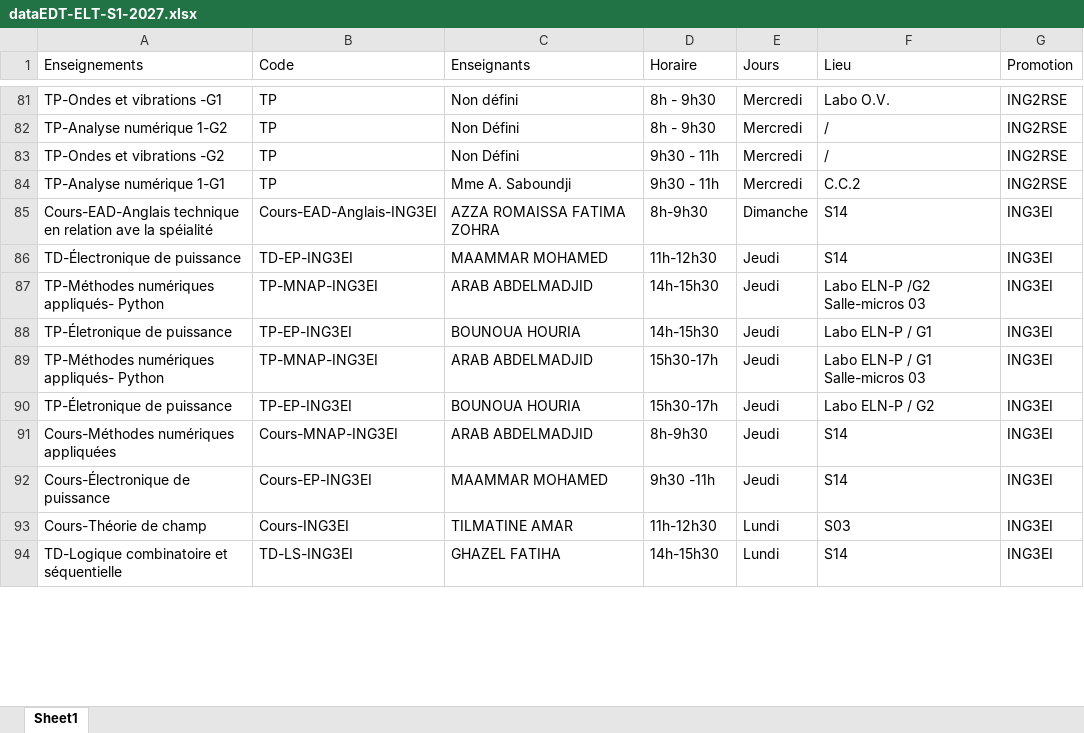
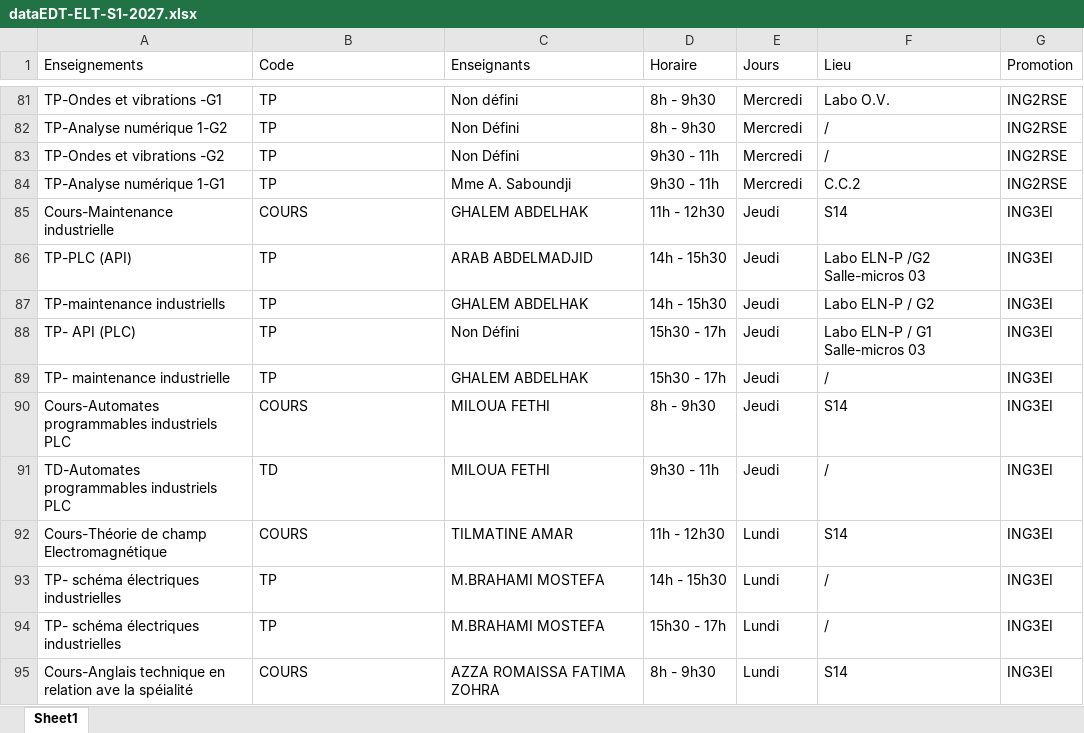
Before and after one commit to EDT-ELT-DEPARTMENT/Emplois-du-temps-2026-2027, an Excel workbook: dataEDT-ELT-S1-2027.xlsx, sheet Sheet1, drawn as a sheet; only a part is shown, gaps mark what is left out; values as stored, in another font and other column widths than the file's, no borders; removed rows and columns are numbered as before the commit, all else as after; the diff covers the shown part only; the diff names each change by its address in the sheet, - before the commit and + after, or states it on an @@ line.

Commit message:
Add files via upload

```diff
--- a/dataEDT-ELT-S1-2027.xlsx (sheet Sheet1)
+++ b/dataEDT-ELT-S1-2027.xlsx (sheet Sheet1)
-row 85: Cours-EAD-Anglais technique en relation ave la spéialité | Cours-EAD-Anglais-ING3EI | AZZA ROMAISSA FATIMA ZOHRA | 8h-9h30 | Dimanche | S14 | ING3EI
-A85 (Enseignements): TD-Électronique de puissance
+A85 (Enseignements): Cours-Maintenance industrielle
-B85 (Code): TD-EP-ING3EI
+B85 (Code): COURS
-C85 (Enseignants): MAAMMAR MOHAMED
+C85 (Enseignants): GHALEM ABDELHAK
-D85 (Horaire): 11h-12h30
+D85 (Horaire): 11h - 12h30
-A86 (Enseignements): TP-Méthodes numériques appliqués- Python
+A86 (Enseignements): TP-PLC (API)
-B86 (Code): TP-MNAP-ING3EI
+B86 (Code): TP
-D86 (Horaire): 14h-15h30
+D86 (Horaire): 14h - 15h30
-row 88: TP-Életronique de puissance | TP-EP-ING3EI | BOUNOUA HOURIA | 14h-15h30 | Jeudi | Labo ELN-P / G1 | ING3EI
-row 89: TP-Méthodes numériques appliqués- Python | TP-MNAP-ING3EI | ARAB ABDELMADJID | 15h30-17h | Jeudi | Labo ELN-P / G1 Salle-micros 03 | ING3EI
-A87 (Enseignements): TP-Életronique de puissance
+A87 (Enseignements): TP-maintenance industriells
-B87 (Code): TP-EP-ING3EI
+B87 (Code): TP
-C87 (Enseignants): BOUNOUA HOURIA
+C87 (Enseignants): GHALEM ABDELHAK
-D87 (Horaire): 15h30-17h
+D87 (Horaire): 14h - 15h30
+row 88: TP- API (PLC) | TP | Non Défini | 15h30 - 17h | Jeudi | Labo ELN-P / G1 Salle-micros 03 | ING3EI
+row 89: TP- maintenance industrielle | TP | GHALEM ABDELHAK | 15h30 - 17h | Jeudi | / | ING3EI
-A90 (Enseignements): Cours-Méthodes numériques appliquées
+A90 (Enseignements): Cours-Automates programmables industriels PLC
-B90 (Code): Cours-MNAP-ING3EI
+B90 (Code): COURS
-C90 (Enseignants): ARAB ABDELMADJID
+C90 (Enseignants): MILOUA FETHI
-D90 (Horaire): 8h-9h30
+D90 (Horaire): 8h - 9h30
-row 92: Cours-Électronique de puissance | Cours-EP-ING3EI | MAAMMAR MOHAMED | 9h30 -11h | Jeudi | S14 | ING3EI
+row 91: TD-Automates programmables industriels PLC | TD | MILOUA FETHI | 9h30 - 11h | Jeudi | / | ING3EI
-A92 (Enseignements): Cours-Théorie de champ
+A92 (Enseignements): Cours-Théorie de champ Electromagnétique
-B92 (Code): Cours-ING3EI
+B92 (Code): COURS
-D92 (Horaire): 11h-12h30
+D92 (Horaire): 11h - 12h30
-F92 (Lieu): S03
+F92 (Lieu): S14
+row 93: TP- schéma électriques industrielles | TP | M.BRAHAMI MOSTEFA | 14h - 15h30 | Lundi | / | ING3EI
+row 94: TP- schéma électriques industrielles | TP | M.BRAHAMI MOSTEFA | 15h30 - 17h | Lundi | / | ING3EI
-A95 (Enseignements): TD-Logique combinatoire et séquentielle
+A95 (Enseignements): Cours-Anglais technique en relation ave la spéialité
-B95 (Code): TD-LS-ING3EI
+B95 (Code): COURS
-C95 (Enseignants): GHAZEL FATIHA
+C95 (Enseignants): AZZA ROMAISSA FATIMA ZOHRA
-D95 (Horaire): 14h-15h30
+D95 (Horaire): 8h - 9h30
```
Also changed, not shown: 37 added rows, 32 removed rows, 12 moved rows and 178 edited cells elsewhere in this sheet.
